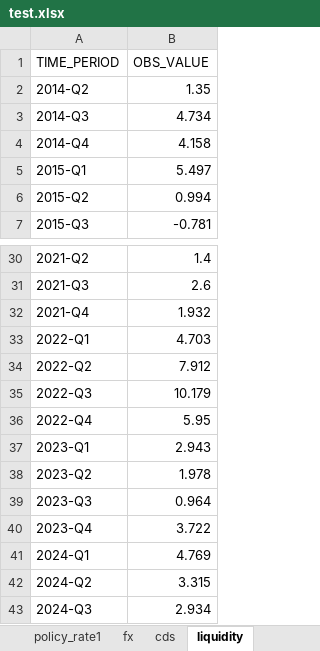
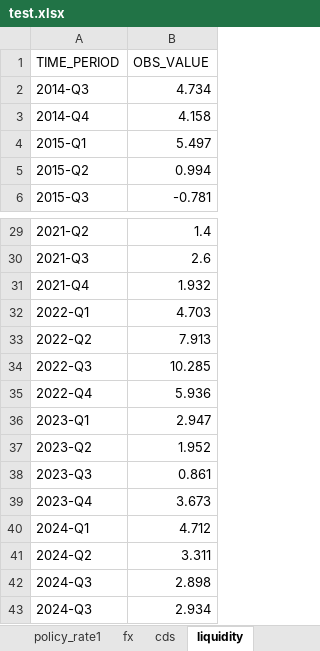
Before and after one commit to aizudeen11/cfm-nlp, an Excel workbook: test.xlsx, sheet liquidity, drawn as a sheet; only a part is shown, gaps mark what is left out; values as stored, in another font and other column widths than the file's, no borders; charts and pictures not drawn; removed rows and columns are numbered as before the commit, all else as after; the diff names each change by its address in the sheet, - before the commit and + after, or states it on an @@ line.

```diff
--- a/test.xlsx (sheet liquidity)
+++ b/test.xlsx (sheet liquidity)
-row 2: 2014-Q2 | 1.35
-B33 (OBS_VALUE): 7.912
+B33 (OBS_VALUE): 7.913
-B34 (OBS_VALUE): 10.179
+B34 (OBS_VALUE): 10.285
-B35 (OBS_VALUE): 5.95
+B35 (OBS_VALUE): 5.936
-B36 (OBS_VALUE): 2.943
+B36 (OBS_VALUE): 2.947
-B37 (OBS_VALUE): 1.978
+B37 (OBS_VALUE): 1.952
-B38 (OBS_VALUE): 0.964
+B38 (OBS_VALUE): 0.861
-B39 (OBS_VALUE): 3.722
+B39 (OBS_VALUE): 3.673
-B40 (OBS_VALUE): 4.769
+B40 (OBS_VALUE): 4.712
-B41 (OBS_VALUE): 3.315
+B41 (OBS_VALUE): 3.311
+row 42: 2024-Q3 | 2.898
```
Also changed, not shown: sheet vix_data, other sheet tabs, charts or pictures, 5 other files.
